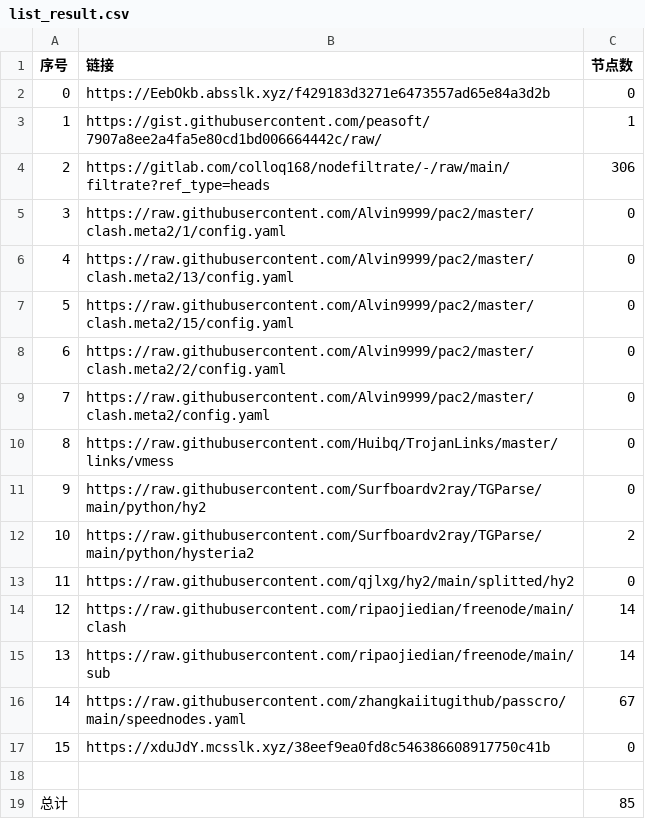
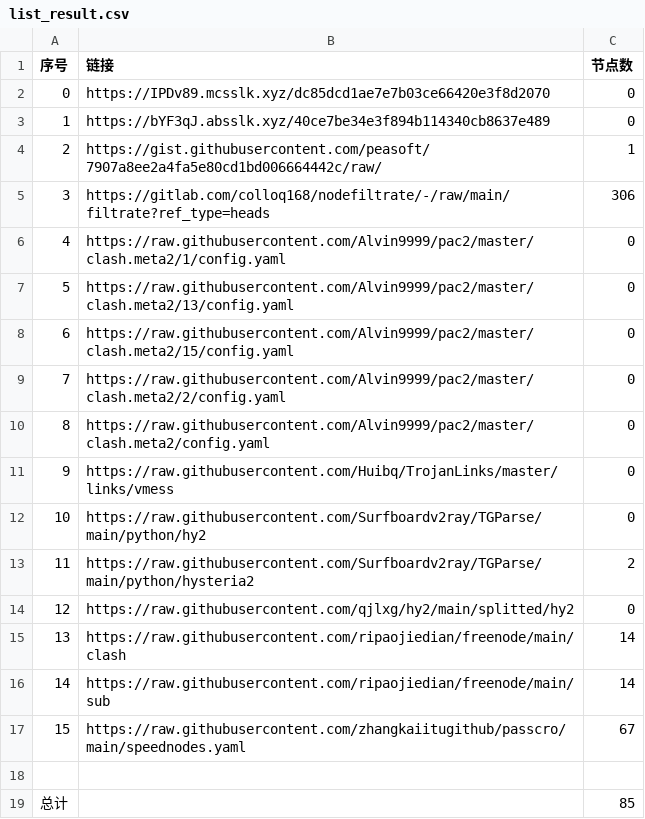
Before and after one commit to my-tv1/NoMoreWalls, a CSV file: list_result.csv, drawn as a sheet; removed rows and columns are numbered as before the commit, all else as after; the diff names each change by its address in the sheet, - before the commit and + after, or states it on an @@ line.

```diff
--- a/list_result.csv
+++ b/list_result.csv
-B2 (链接): https://EebOkb.absslk.xyz/f429183d3271e6473557ad65e84a3d2b
+B2 (链接): https://IPDv89.mcsslk.xyz/dc85dcd1ae7e7b03ce66420e3f8d2070
+row 3: 1 | https://bYF3qJ.absslk.xyz/40ce7be34e3f894b114340cb8637e489 | 0
@@ column A (序号) renumbered between rows 4 and 17 @@
-row 17: 15 | https://xduJdY.mcsslk.xyz/38eef9ea0fd8c546386608917750c41b | 0
```
Also changed, not shown: 20 other files.
